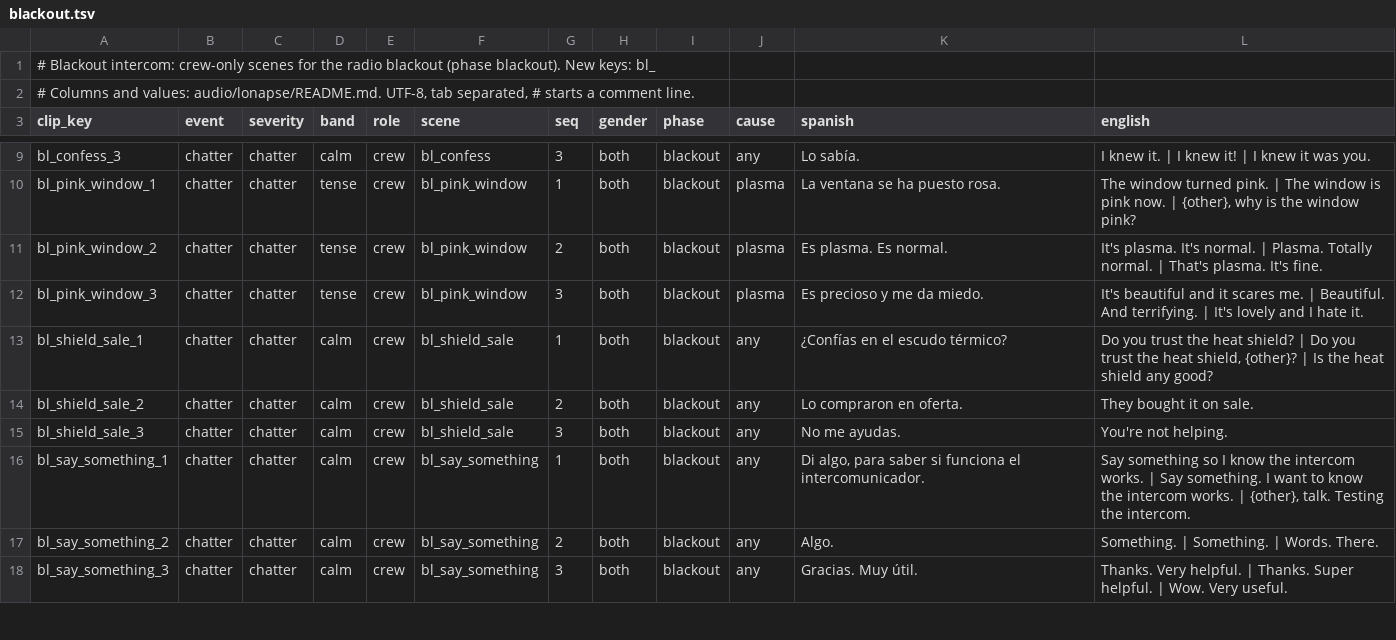
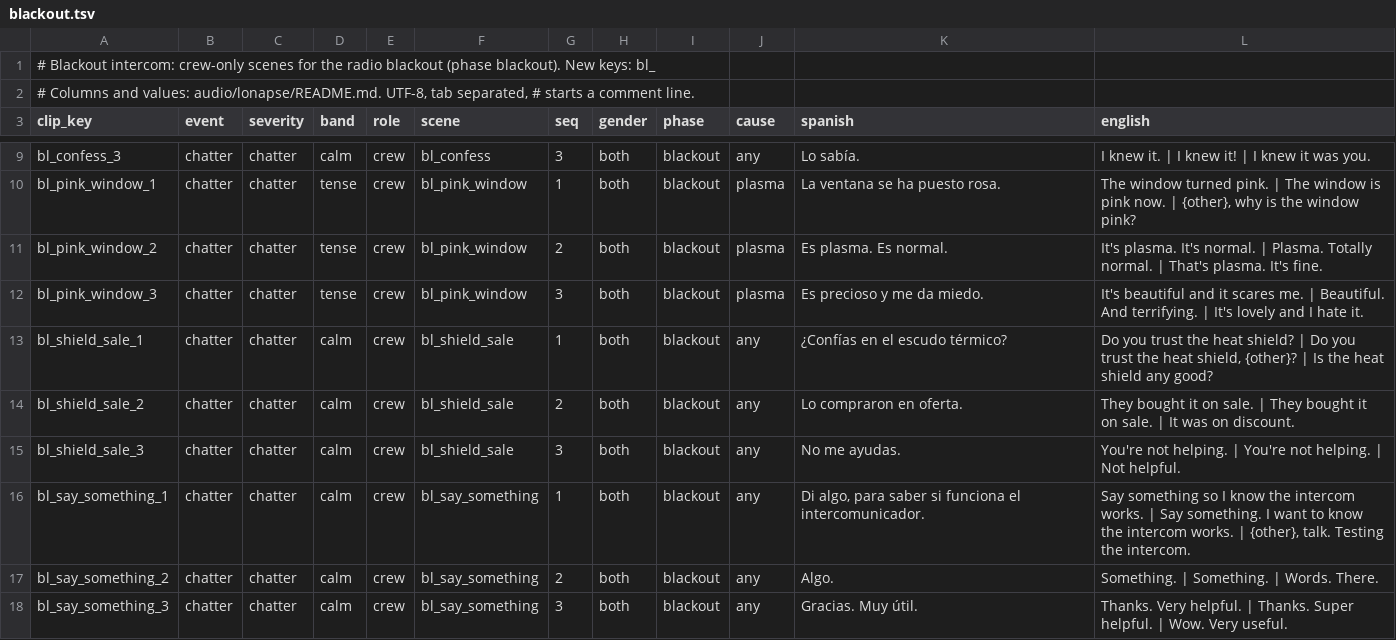
Before and after one commit to D3rpyy/KSP-Lonapse, a TSV file: audio/lonapse/phrases/blackout.tsv, drawn as a sheet; only a part is shown, gaps mark what is left out.

```diff
--- a/audio/lonapse/phrases/blackout.tsv
+++ b/audio/lonapse/phrases/blackout.tsv
@@ -13,4 +13,4 @@ bl_pink_window_3	chatter	chatter	tense	crew	bl_pink_window	3	both	blackout	plasm
 bl_shield_sale_1	chatter	chatter	calm	crew	bl_shield_sale	1	both	blackout	any	¿Confías en el escudo térmico?	Do you trust the heat shield? | Do you trust the heat shield, {other}? | Is the heat shield any good?
-bl_shield_sale_2	chatter	chatter	calm	crew	bl_shield_sale	2	both	blackout	any	Lo compraron en oferta.	They bought it on sale.
-bl_shield_sale_3	chatter	chatter	calm	crew	bl_shield_sale	3	both	blackout	any	No me ayudas.	You're not helping.
+bl_shield_sale_2	chatter	chatter	calm	crew	bl_shield_sale	2	both	blackout	any	Lo compraron en oferta.	They bought it on sale. | They bought it on sale. | It was on discount.
+bl_shield_sale_3	chatter	chatter	calm	crew	bl_shield_sale	3	both	blackout	any	No me ayudas.	You're not helping. | You're not helping. | Not helpful.
 bl_say_something_1	chatter	chatter	calm	crew	bl_say_something	1	both	blackout	any	Di algo, para saber si funciona el intercomunicador.	Say something so I know the intercom works. | Say something. I want to know the intercom works. | {other}, talk. Testing the intercom.
```
Also changed, not shown: audio/lonapse/phrases/crew_types.tsv, audio/lonapse/phrases/intercom.tsv, 2 other files.
